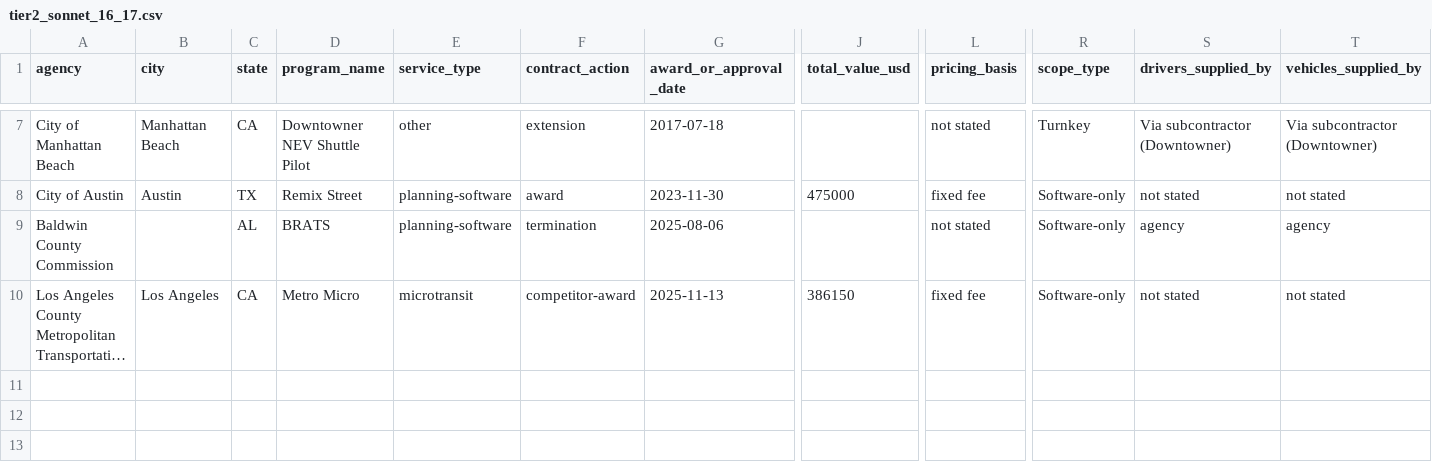
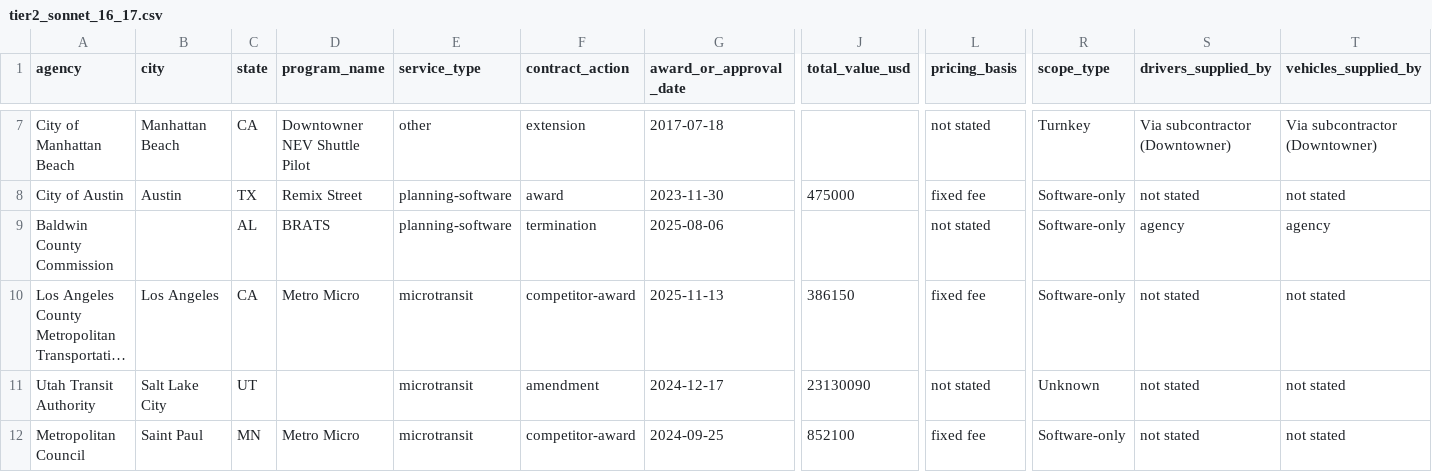
Before and after one commit to potpotman123/via-research, a CSV file: shards/tier2_sonnet_16_17.csv, drawn as a sheet; only a part is shown, gaps mark what is left out; long unchanged cells end in …; rows hold the shown columns only; the diff names each change by its address in the sheet, - before the commit and + after, or states it on an @@ line.

```diff
--- a/shards/tier2_sonnet_16_17.csv
+++ b/shards/tier2_sonnet_16_17.csv
+row 11: Utah Transit Authority | Salt Lake City | UT |  | microtransit | amendment | 2024-12-17 | 23130090 | not stated | Unknown | not stated | not stated
+row 12: Metropolitan Council | Saint Paul | MN | Metro Micro | microtransit | competitor-award | 2024-09-25 | 852100 | fixed fee | Software-only | not stated | not stated
```
Also changed, not shown: shards/batches/STATUS.csv, 2 other files.
